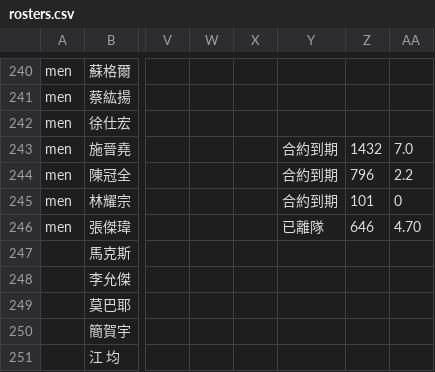
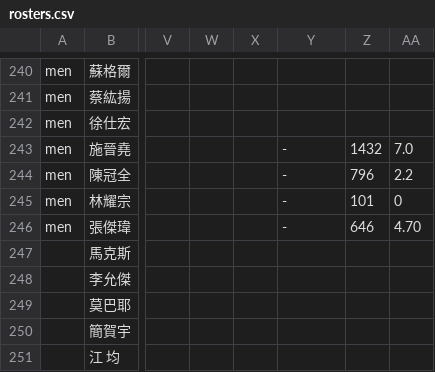
Before and after one commit to SamBasketballTW/sambball, a CSV file: data/rosters.csv, drawn as a sheet; only a part is shown, gaps mark what is left out; the diff names each change by its address in the sheet, - before the commit and + after, or states it on an @@ line.

```diff
--- a/data/rosters.csv
+++ b/data/rosters.csv
-Y243:Y245: 合約到期
+Y243:Y245: -
-Y246: 已離隊
+Y246: -
```
Also changed, not shown: 5 other files.
